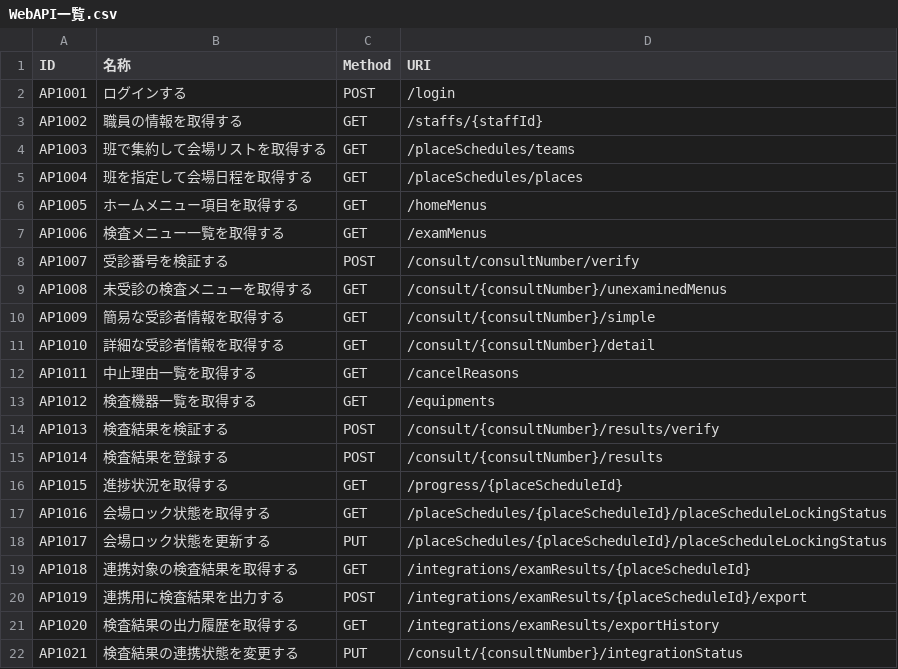
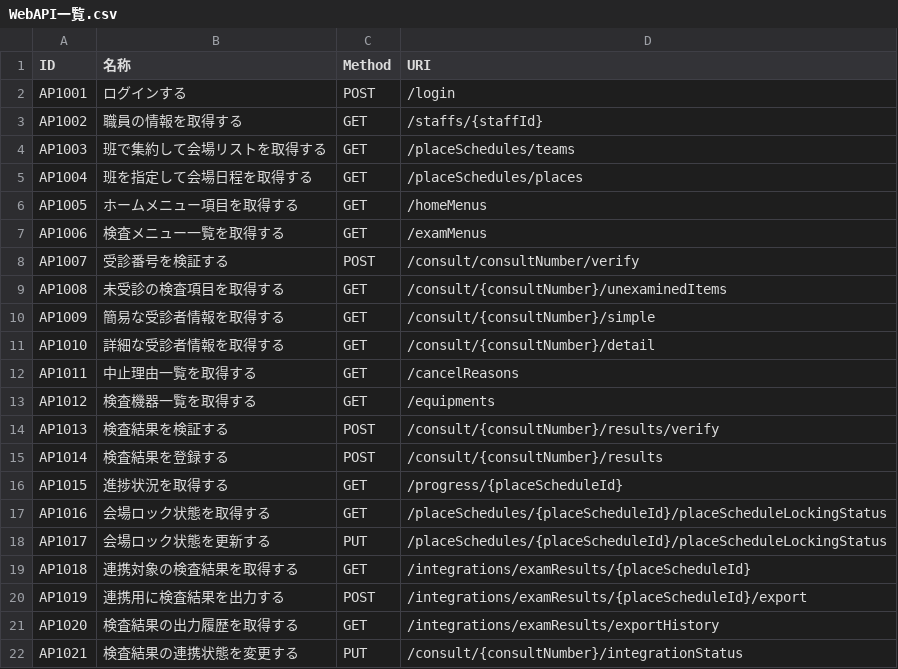
Before and after one commit to MrWangpeilin945/FlutterIOS, a CSV file: Documents/API設計書/src/data/WebAPI一覧.csv, drawn as a sheet.

```diff
--- a/Documents/API設計書/src/data/WebAPI一覧.csv
+++ b/Documents/API設計書/src/data/WebAPI一覧.csv
@@ -8,3 +8,3 @@ AP1006,検査メニュー一覧を取得する,GET,/examMenus
 AP1007,受診番号を検証する,POST,/consult/consultNumber/verify
-AP1008,未受診の検査メニューを取得する,GET,/consult/{consultNumber}/unexaminedMenus
+AP1008,未受診の検査項目を取得する,GET,/consult/{consultNumber}/unexaminedItems
 AP1009,簡易な受診者情報を取得する,GET,/consult/{consultNumber}/simple
```
Also changed, not shown: 12 other files.
